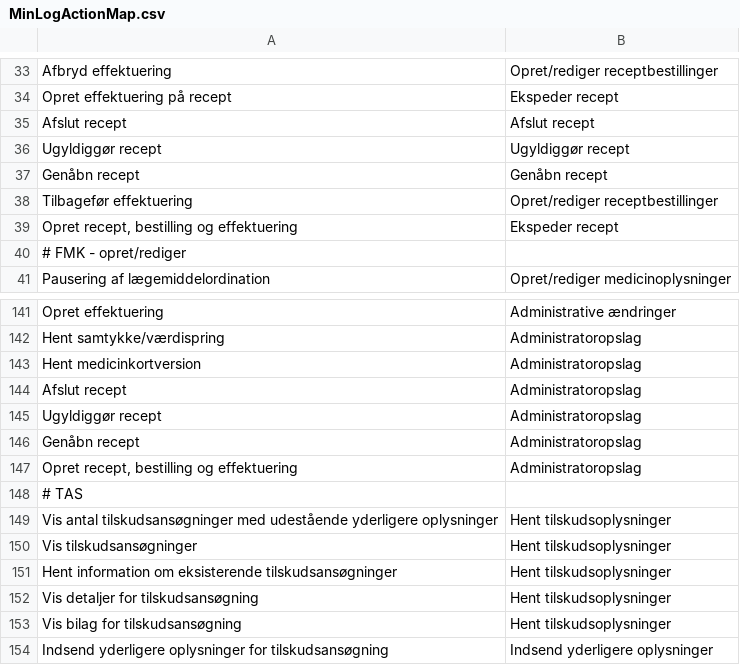
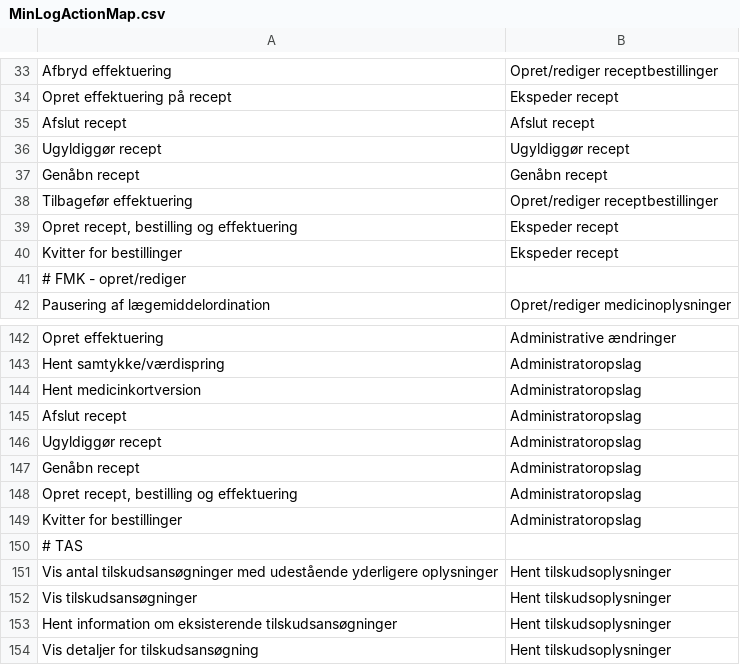
Before and after one commit to trifork/fmk-minlog-categories, a CSV file: src/MinLogActionMap.csv, drawn as a sheet; only a part is shown, gaps mark what is left out; the shorter side is filled out with more unchanged rows.

Commit message:
Tilføj 1.4.6 service: Kvitter for bestillinger

```diff
--- a/src/MinLogActionMap.csv
+++ b/src/MinLogActionMap.csv
@@ -39,2 +39,3 @@ Tilbagefør effektuering;Opret/rediger receptbestillinger
 Opret recept, bestilling og effektuering;Ekspeder recept
+Kvitter for bestillinger;Ekspeder recept
 # FMK - opret/rediger
@@ -147,2 +148,3 @@ Genåbn recept;Administratoropslag
 Opret recept, bestilling og effektuering;Administratoropslag
+Kvitter for bestillinger;Administratoropslag
 # TAS
```
